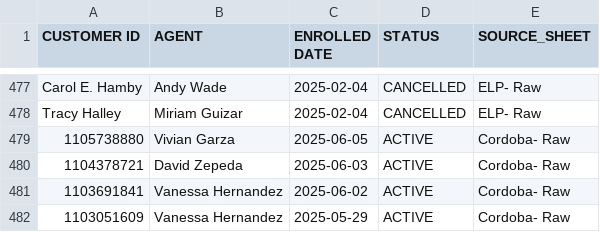
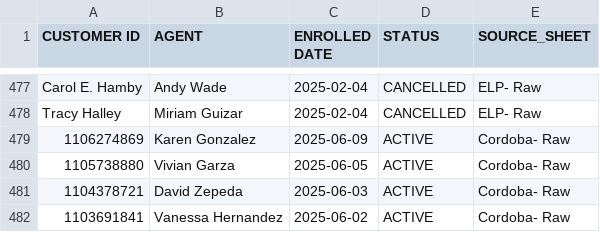
Before and after one commit to wiredijaelkuma/Python-G-Docs, a CSV file: processed_combined_data.csv, drawn as a sheet; only a part is shown, gaps mark what is left out; the shorter side is filled out with more unchanged rows; the diff names each change by its address in the sheet, - before the commit and + after, or states it on an @@ line.

```diff
--- a/processed_combined_data.csv
+++ b/processed_combined_data.csv
+row 479: 1106274869 | Karen Gonzalez | 2025-06-09 | ACTIVE | Cordoba- Raw
```
Also changed, not shown: 1 other file.
